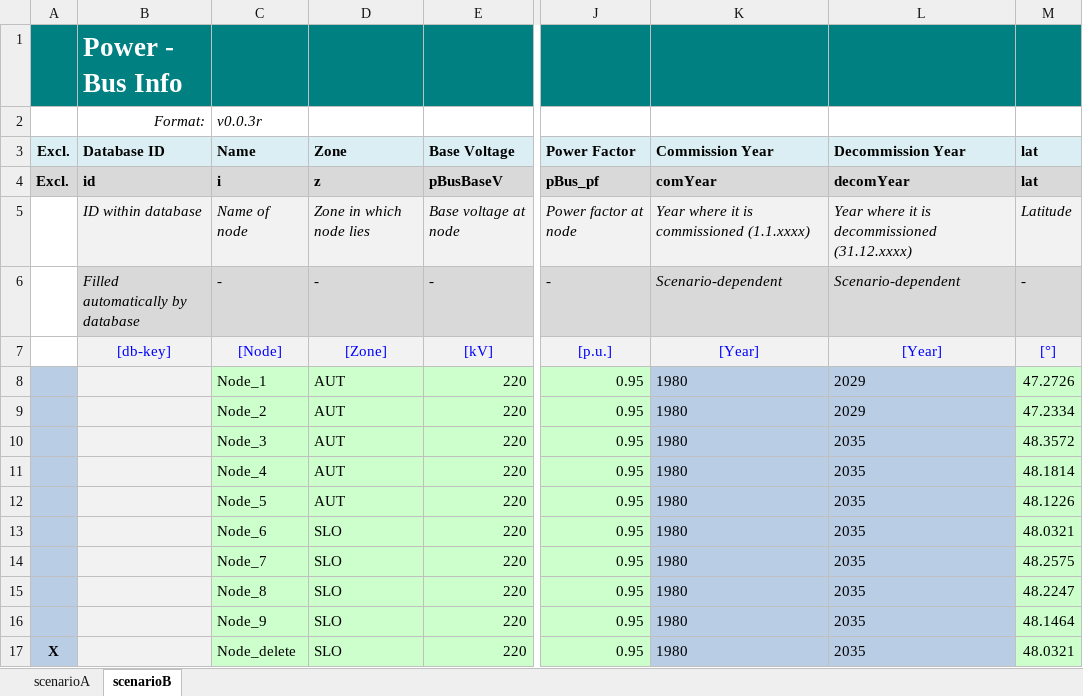
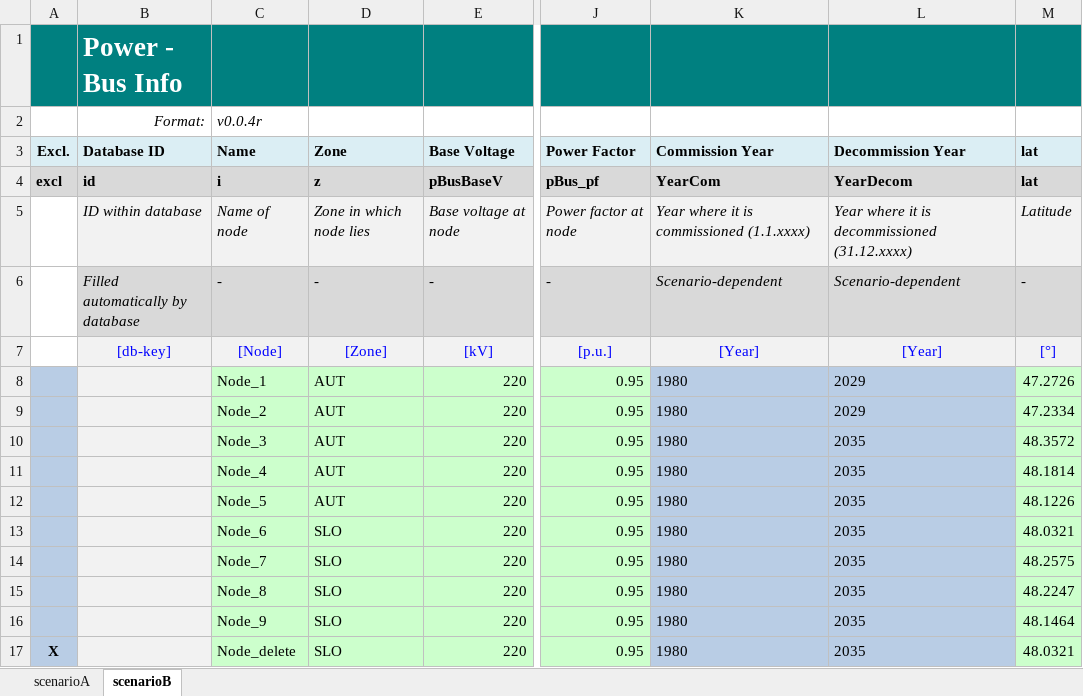
Before and after one commit to IEE-TUGraz/InOutModule, an Excel workbook: examples/Power_BusInfo.xlsx, sheet scenarioB, drawn as a sheet; only a part is shown, gaps mark what is left out; values as stored, in another font and other column widths than the file's, no borders; the diff names each change by its address in the sheet, - before the commit and + after, or states it on an @@ line.

Commit message:
Adjust (de)comYear to Year(De)Com in PowerBusInfo -> v0.0.4r
Fix change-log formatting

```diff
--- a/examples/Power_BusInfo.xlsx (sheet scenarioB)
+++ b/examples/Power_BusInfo.xlsx (sheet scenarioB)
-C2 (Name): v0.0.3r
+C2 (Name): v0.0.4r
-A4 (Excl.): Excl.
+A4 (Excl.): excl
-K4 (Commission Year): comYear
+K4 (Commission Year): YearCom
-L4 (Decommission Year): decomYear
+L4 (Decommission Year): YearDecom
```
Also changed, not shown: sheet scenarioA, 2 other files.
